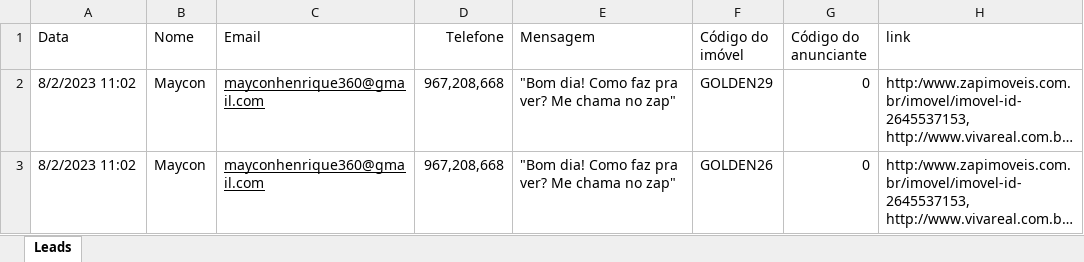
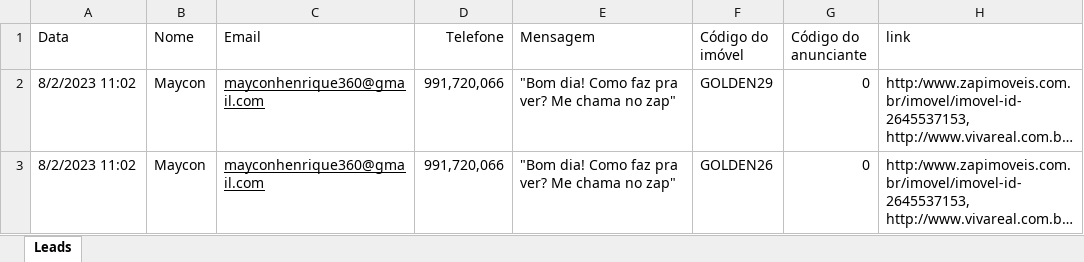
Before and after one commit to NeverDh/projetoesagua-main, an Excel workbook: contatos.xlsx, sheet Leads, drawn as a sheet; long unchanged cells end in …; values as stored, in another font and other column widths than the file's, no borders; the diff names each change by its address in the sheet, - before the commit and + after, or states it on an @@ line.

```diff
--- a/contatos.xlsx (sheet Leads)
+++ b/contatos.xlsx (sheet Leads)
-D2:D3 (Telefone): 967,208,668
+D2:D3 (Telefone): 991,720,066
```
Also changed, not shown: contatos_checados.xlsx, 1 other file.
